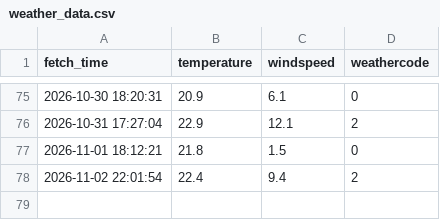
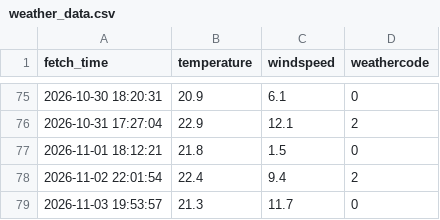
Before and after one commit to mrxie0833/weather, a CSV file: weather_data.csv, drawn as a sheet; only a part is shown, gaps mark what is left out; the diff names each change by its address in the sheet, - before the commit and + after, or states it on an @@ line.

```diff
--- a/weather_data.csv
+++ b/weather_data.csv
+row 79: 2026-11-03 19:53:57 | 21.3 | 11.7 | 0
```
Also changed, not shown: 1 other file.
